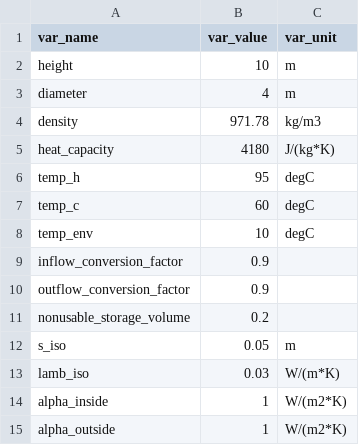
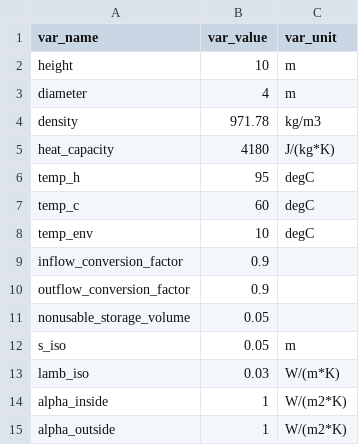
Before and after one commit to oemof/oemof-thermal, a CSV file: examples/stratified_thermal_storage/stratified_thermal_storage.csv, drawn as a sheet.

Commit message:
Update plots example

```diff
--- a/examples/stratified_thermal_storage/stratified_thermal_storage.csv
+++ b/examples/stratified_thermal_storage/stratified_thermal_storage.csv
@@ -10,3 +10,3 @@ inflow_conversion_factor,0.9,
 outflow_conversion_factor,0.9,
-nonusable_storage_volume,0.2,
+nonusable_storage_volume,0.05,
 s_iso,0.05,m
```
Also changed, not shown: 2 other files.
